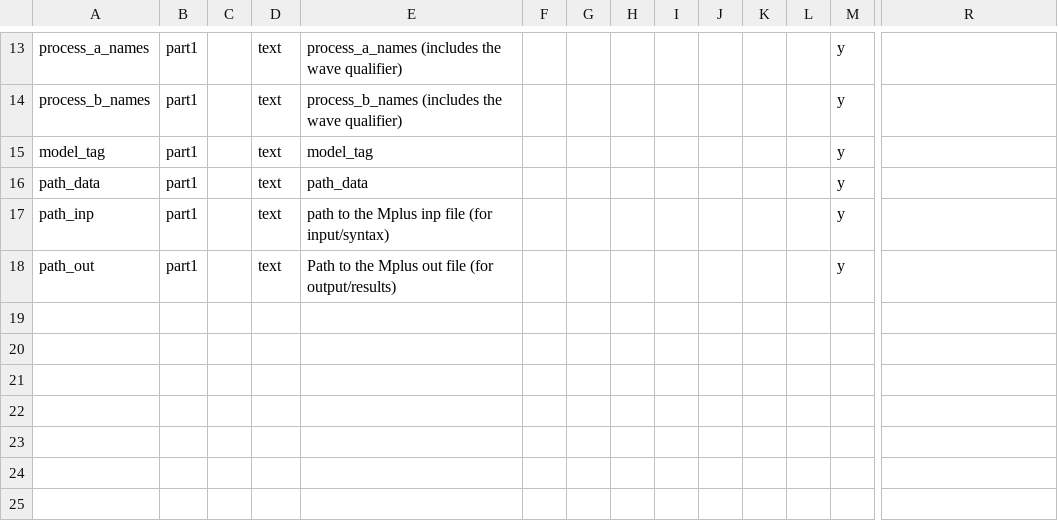
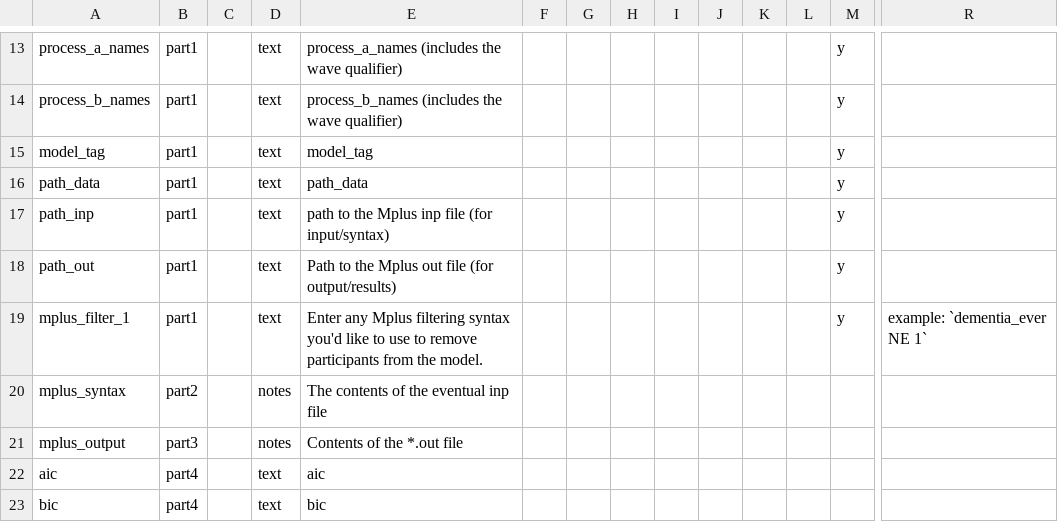
Before and after one commit to IALSA/ialsa-2015-portland-stencil, a CSV file: redcap/data-dictionaries/Ialsa2015portlandcatalog_DataDictionary.csv, drawn as a sheet; only a part is shown, gaps mark what is left out; rows hold the shown columns only; the diff names each change by its address in the sheet, - before the commit and + after, or states it on an @@ line.

Commit message:
filtering syntax, and starting parts 2, 3, & 4 in catalog

```diff
--- a/redcap/data-dictionaries/Ialsa2015portlandcatalog_DataDictionary.csv
+++ b/redcap/data-dictionaries/Ialsa2015portlandcatalog_DataDictionary.csv
+row 19: mplus_filter_1 | part1 |  | text | Enter any Mplus filtering syntax you'd like to use to remove participants from the model. |  |  |  |  |  |  |  | y | example: `dementia_ever NE 1`
+row 20: mplus_syntax | part2 |  | notes | The contents of the eventual inp file
+row 21: mplus_output | part3 |  | notes | Contents of the *.out file
+row 22: aic | part4 |  | text | aic
+row 23: bic | part4 |  | text | bic
```
Also changed, not shown: redcap/data-dictionaries/Ialsa2015portlandpreconference_DataDictionary.csv, 1 other file.
